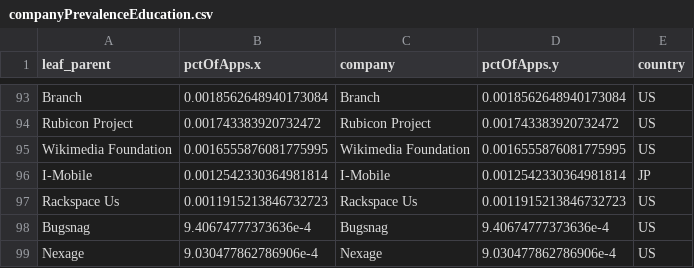
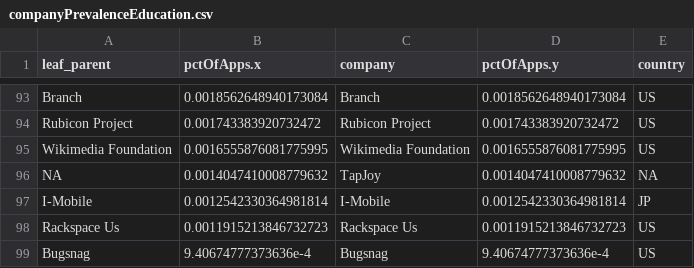
Before and after one commit to sociam/xray, a CSV file: analysis/results/companyAnalysis/bySuperGenre/companyPrevalenceEducation.csv, drawn as a sheet; only a part is shown, gaps mark what is left out; the shorter side is filled out with more unchanged rows; the diff names each change by its address in the sheet, - before the commit and + after, or states it on an @@ line.

```diff
--- a/analysis/results/companyAnalysis/bySuperGenre/companyPrevalenceEducation.csv
+++ b/analysis/results/companyAnalysis/bySuperGenre/companyPrevalenceEducation.csv
+row 96: NA | 0.0014047410008779632 | TapJoy | 0.0014047410008779632 | NA
```
Also changed, not shown: analysis/results/companyAnalysis/bySuperGenre/companyPrevalenceArtAndPhotography.csv, analysis/results/companyAnalysis/bySuperGenre/companyPrevalenceCommunicationAndSocial.csv, 18 other files.
